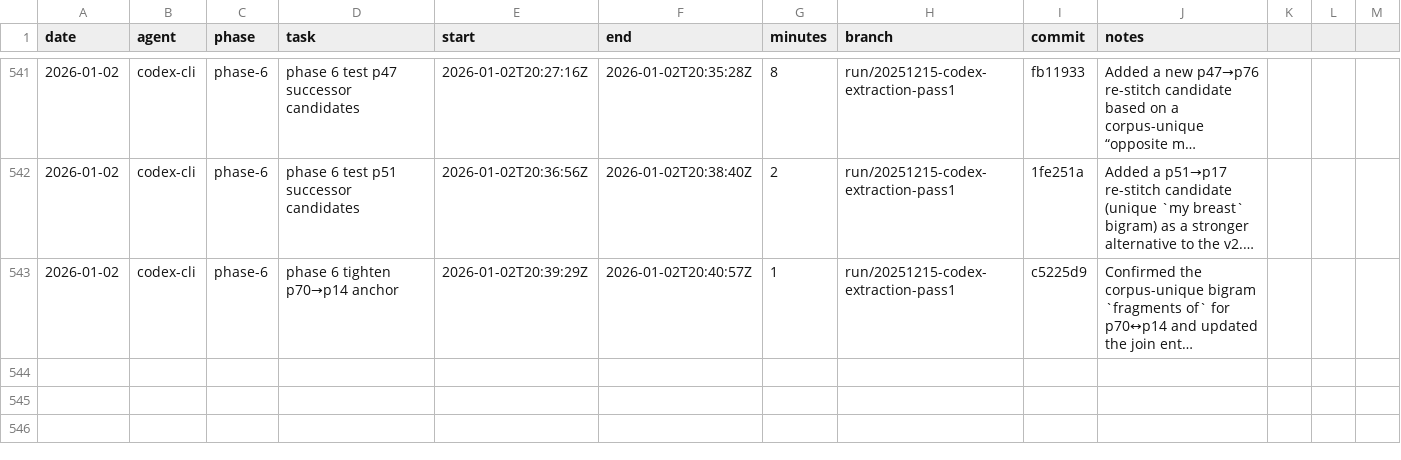
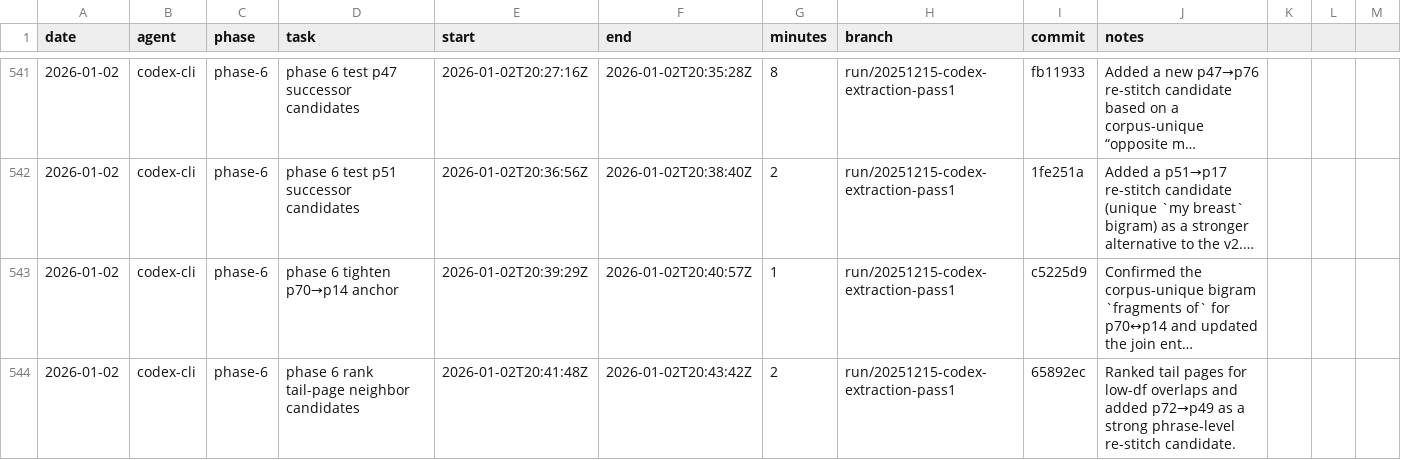
Before and after one commit to seanbetts/cains-jawbone, a CSV file: Worklog/worklog.csv, drawn as a sheet; only a part is shown, gaps mark what is left out; long unchanged cells end in …; the diff names each change by its address in the sheet, - before the commit and + after, or states it on an @@ line.

Commit message:
Worklog: log session 2026-01-02

```diff
--- a/Worklog/worklog.csv
+++ b/Worklog/worklog.csv
+row 544: 2026-01-02 | codex-cli | phase-6 | phase 6 rank tail-page neighbor candidates | 2026-01-02T20:41:48Z | 2026-01-02T20:43:42Z | 2 | run/20251215-codex-extraction-pass1 | 65892ec | Ranked tail pages for low-df overlaps and added p72→p49 as a strong phrase-level re-stitch candidate.
```
